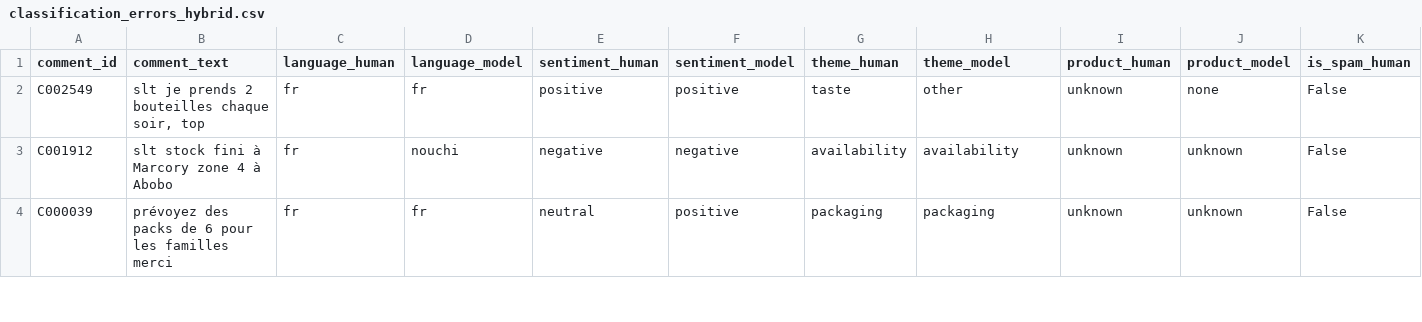
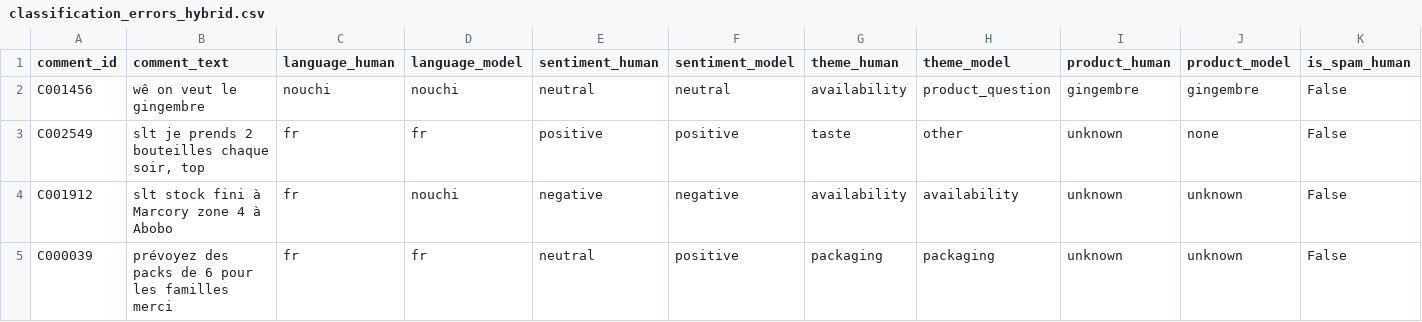
Before and after one commit to CyriacAssan79/awale_boissons, a CSV file: ai/evaluation/classification_errors_hybrid.csv, drawn as a sheet; only a part is shown; rows hold the shown columns only; the diff names each change by its address in the sheet, - before the commit and + after, or states it on an @@ line.

```diff
--- a/ai/evaluation/classification_errors_hybrid.csv
+++ b/ai/evaluation/classification_errors_hybrid.csv
+row 2: C001456 | wê on veut le gingembre | nouchi | nouchi | neutral | neutral | availability | product_question | gingembre | gingembre | False
```
Also changed, not shown: ai/evaluation/labeled_sample.csv, 8 other files.
